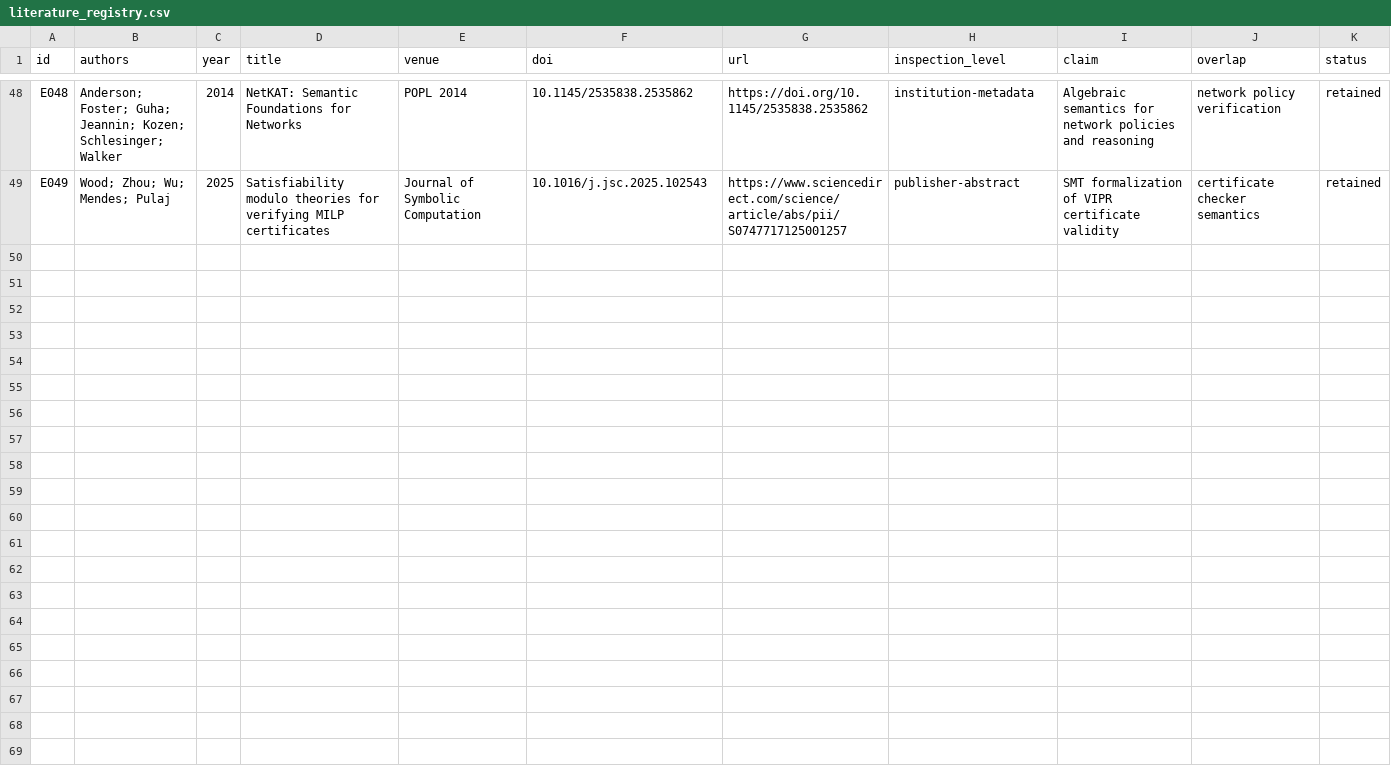
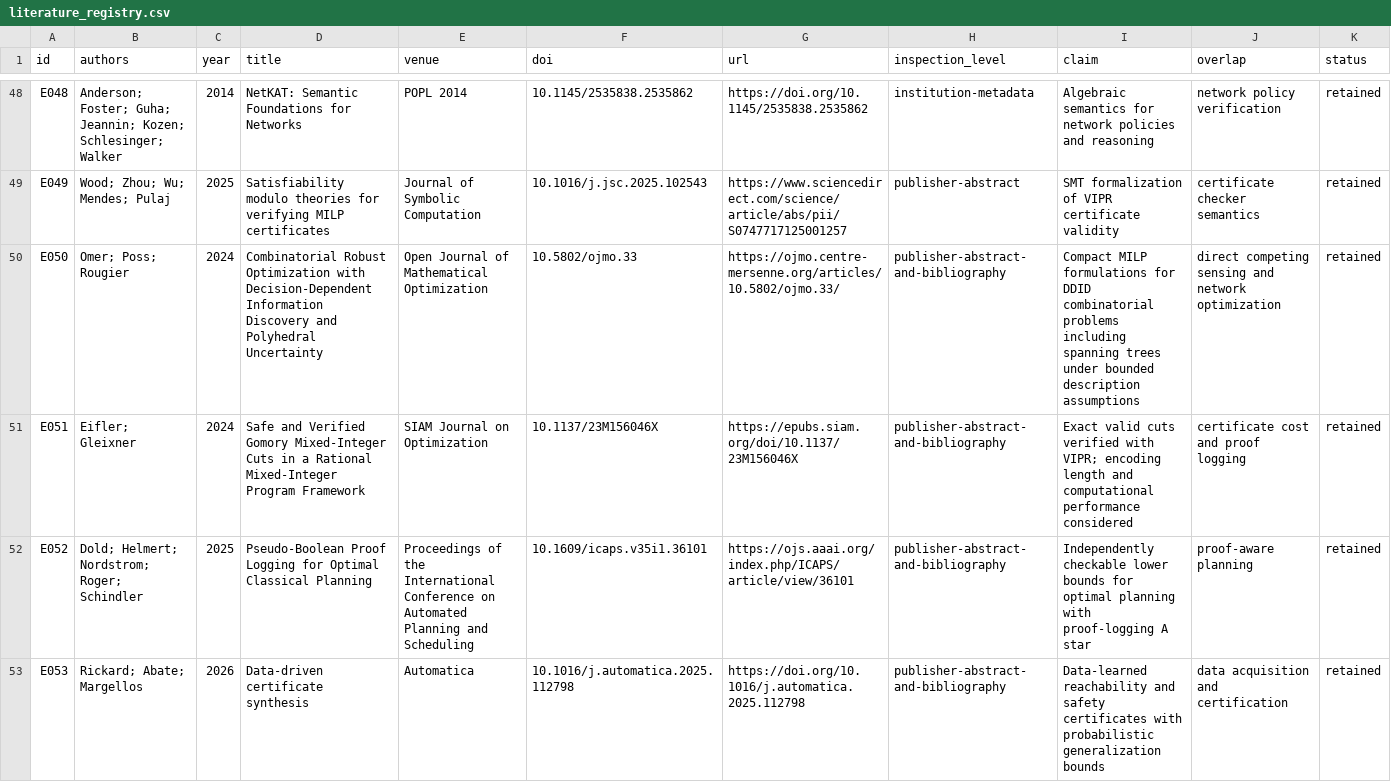
Before and after one commit to Arithmetic-Power-Geometry/Optimization, a CSV file: evidence/literature_registry.csv, drawn as a sheet; only a part is shown, gaps mark what is left out; the diff covers the shown part only.

Commit message:
Prompt 08: evidence and 2023-2026 prior-art audit — evidence/literature_registry.csv

```diff
--- a/evidence/literature_registry.csv
+++ b/evidence/literature_registry.csv
@@ -49 +49,5 @@ E048,"Anderson; Foster; Guha; Jeannin; Kozen; Schlesinger; Walker",2014,"NetKAT:
 E049,"Wood; Zhou; Wu; Mendes; Pulaj",2025,"Satisfiability modulo theories for verifying MILP certificates","Journal of Symbolic Computation",10.1016/j.jsc.2025.102543,https://www.sciencedirect.com/science/article/abs/pii/S0747717125001257,publisher-abstract,"SMT formalization of VIPR certificate validity","certificate checker semantics",retained
+E050,"Omer; Poss; Rougier",2024,"Combinatorial Robust Optimization with Decision-Dependent Information Discovery and Polyhedral Uncertainty","Open Journal of Mathematical Optimization",10.5802/ojmo.33,https://ojmo.centre-mersenne.org/articles/10.5802/ojmo.33/,publisher-abstract-and-bibliography,"Compact MILP formulations for DDID combinatorial problems including spanning trees under bounded description assumptions","direct competing sensing and network optimization",retained
+E051,"Eifler; Gleixner",2024,"Safe and Verified Gomory Mixed-Integer Cuts in a Rational Mixed-Integer Program Framework","SIAM Journal on Optimization",10.1137/23M156046X,https://epubs.siam.org/doi/10.1137/23M156046X,publisher-abstract-and-bibliography,"Exact valid cuts verified with VIPR; encoding length and computational performance considered","certificate cost and proof logging",retained
+E052,"Dold; Helmert; Nordstrom; Roger; Schindler",2025,"Pseudo-Boolean Proof Logging for Optimal Classical Planning","Proceedings of the International Conference on Automated Planning and Scheduling",10.1609/icaps.v35i1.36101,https://ojs.aaai.org/index.php/ICAPS/article/view/36101,publisher-abstract-and-bibliography,"Independently checkable lower bounds for optimal planning with proof-logging A star","proof-aware planning",retained
+E053,"Rickard; Abate; Margellos",2026,"Data-driven certificate synthesis","Automatica",10.1016/j.automatica.2025.112798,https://doi.org/10.1016/j.automatica.2025.112798,publisher-abstract-and-bibliography,"Data-learned reachability and safety certificates with probabilistic generalization bounds","data acquisition and certification",retained
```
Also changed, not shown: 3 added rows and 2 edited cells elsewhere in this file.
